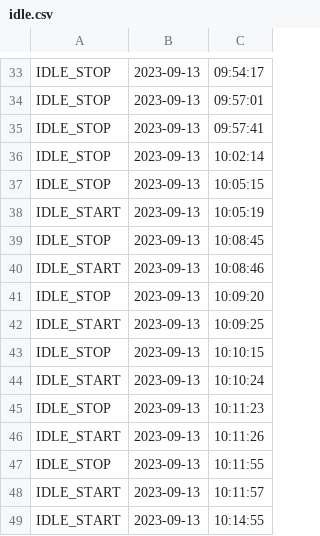
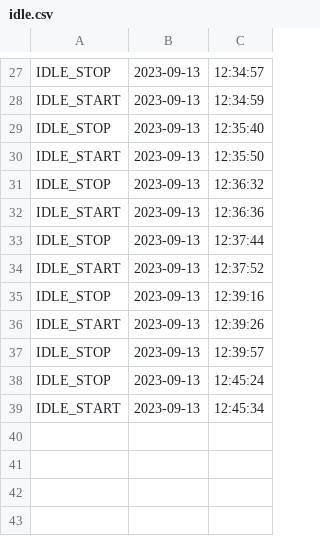
Before and after one commit to Marksuuuu/EEMS_IOT, a CSV file: data/logs/idle.csv, drawn as a sheet; only a part is shown, gaps mark what is left out; removed rows and columns are numbered as before the commit, all else as after; the diff covers the shown part only; the diff names each change by its address in the sheet, - before the commit and + after, or states it on an @@ line.

```diff
--- a/data/logs/idle.csv
+++ b/data/logs/idle.csv
-C27: 09:54:17
+C27: 12:34:57
-row 34: IDLE_STOP | 2023-09-13 | 09:57:01
-A28: IDLE_STOP
+A28: IDLE_START
-C28: 09:57:41
+C28: 12:34:59
-C29: 10:02:14
+C29: 12:35:40
-row 37: IDLE_STOP | 2023-09-13 | 10:05:15
-C30: 10:05:19
+C30: 12:35:50
-C31: 10:08:45
+C31: 12:36:32
-C32: 10:08:46
+C32: 12:36:36
-C33: 10:09:20
+C33: 12:37:44
-C34: 10:09:25
+C34: 12:37:52
-C35: 10:10:15
+C35: 12:39:16
-C36: 10:10:24
+C36: 12:39:26
-C37: 10:11:23
+C37: 12:39:57
-row 46: IDLE_START | 2023-09-13 | 10:11:26
-C38: 10:11:55
+C38: 12:45:24
-row 48: IDLE_START | 2023-09-13 | 10:11:57
-C39: 10:14:55
+C39: 12:45:34
```
Also changed, not shown: 2 added rows, 8 removed rows and 25 edited cells elsewhere in this file, data/time.csv, 29 other files.
